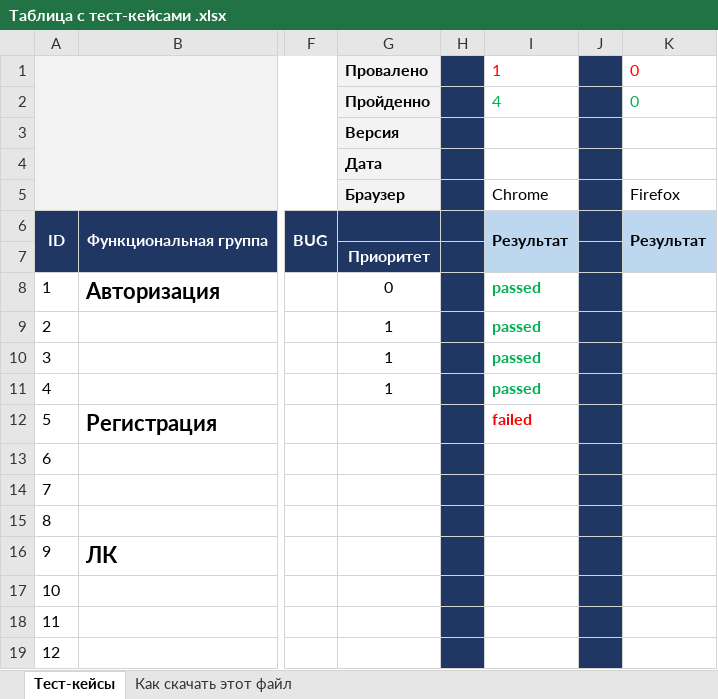
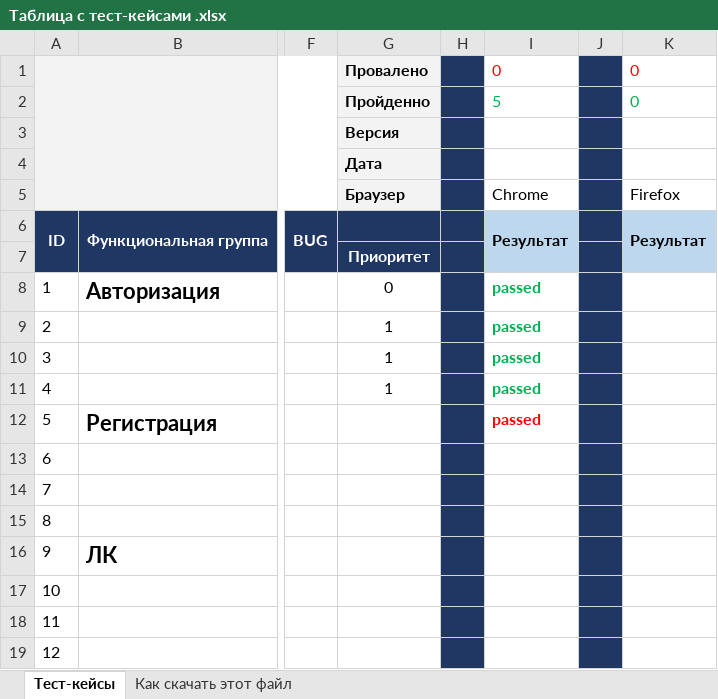
Before and after one commit to APECrus25/GitHub_Reposi, an Excel workbook: Таблица с тест-кейсами .xlsx, sheet Тест-кейсы, drawn as a sheet; only a part is shown, gaps mark what is left out; values as stored, in another font and other column widths than the file's, no borders; conditional formats not drawn; the diff names each change by its address in the sheet, - before the commit and + after, or states it on an @@ line.

Commit message:
Update Таблица с тест-кейсами .xlsx

```diff
--- a/Таблица с тест-кейсами .xlsx (sheet Тест-кейсы)
+++ b/Таблица с тест-кейсами .xlsx (sheet Тест-кейсы)
-I1: 1
+I1: 0
-I2: 4
+I2: 5
-I12: failed
+I12: passed
```
